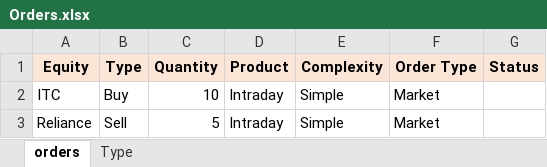
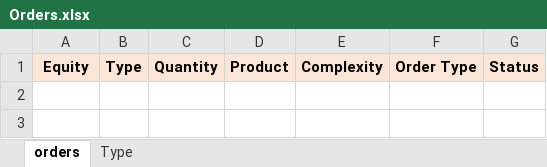
Before and after one commit to rikkyjoshy/UpstoxOnlineOrders, an Excel workbook: Data/Input/Orders.xlsx, sheet orders, drawn as a sheet; values as stored, in another font and other column widths than the file's, no borders; the diff names each change by its address in the sheet, - before the commit and + after, or states it on an @@ line.

```diff
--- a/Data/Input/Orders.xlsx (sheet orders)
+++ b/Data/Input/Orders.xlsx (sheet orders)
-row 2: ITC | Buy | 10 | Intraday | Simple | Market
-row 3: Reliance | Sell | 5 | Intraday | Simple | Market
```
Also changed, not shown: 33 other files.
